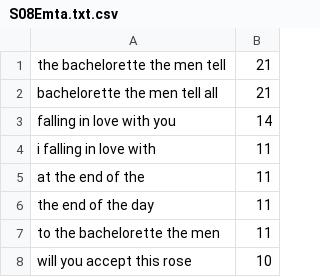
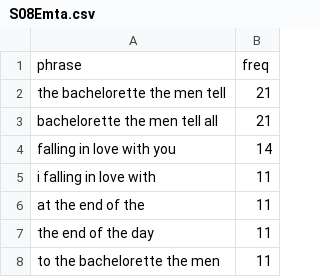
Before and after one commit to Alderinn/Bach-D-Analysis, a CSV file: S08Emta.csv (was S08Emta.txt.csv), drawn as a sheet; only a part is shown; the shorter side is filled out with more unchanged rows.

```diff
--- a/S08Emta.txt.csv
+++ b/S08Emta.csv
@@ -1 +1,2 @@
+phrase,freq
 the bachelorette the men tell,21
```
Also changed, not shown: 1 other file.
